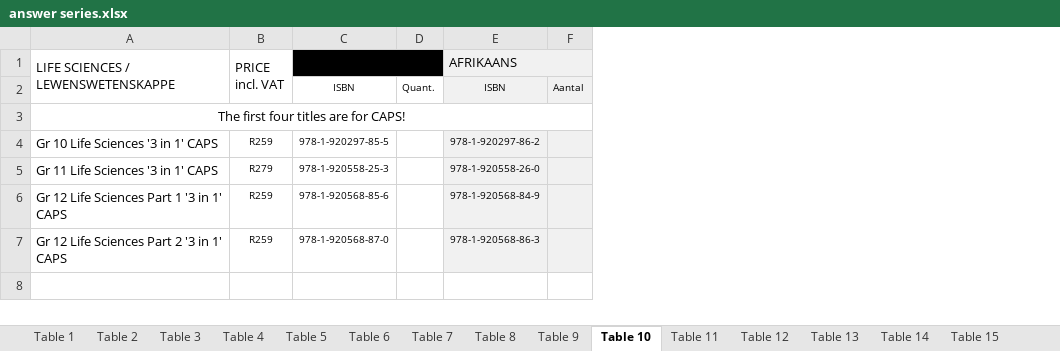
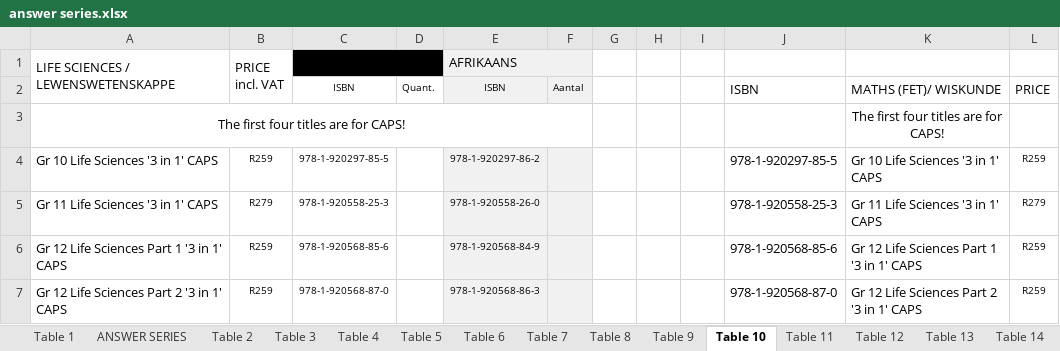
Before and after one commit to Schabzin/python-learning-journey, an Excel workbook: price_lists/answer series.xlsx, sheet Table 10, drawn as a sheet; values as stored, in another font and other column widths than the file's, no borders; the diff names each change by its address in the sheet, - before the commit and + after, or states it on an @@ line.

```diff
--- a/price_lists/answer series.xlsx (sheet Table 10)
+++ b/price_lists/answer series.xlsx (sheet Table 10)
+sheet tab: ANSWER SERIES
+column G, empty
+column H, empty
+column I, empty
+column J, rows 2-7: ISBN |  | 978-1-920297-85-5 | 978-1-920558-25-3 | 978-1-920568-85-6 | 978-1-920568-87-0
+column K, rows 2-7: MATHS (FET)/ WISKUNDE | The first four titles are for CAPS! | Gr 10 Life Sciences '3 in 1' CAPS | Gr 11 Life Sciences '3 in 1' CAPS | Gr 12 Life Sciences Part 1 '3 in 1' CAPS | Gr 12 Life Sciences Part 2 '3 in 1' CAPS
+column L, rows 2-7: PRICE |  | R259 | R279 | R259 | R259
```
Also changed, not shown: sheet Table 1, sheet Table 7, sheet Table 6, sheet Table 17, sheet Table 19, sheet Table 4, 16 more sheets, charts or pictures, price_lists/Best Books Price List 2025-2026.xlsx, 3 other files.
